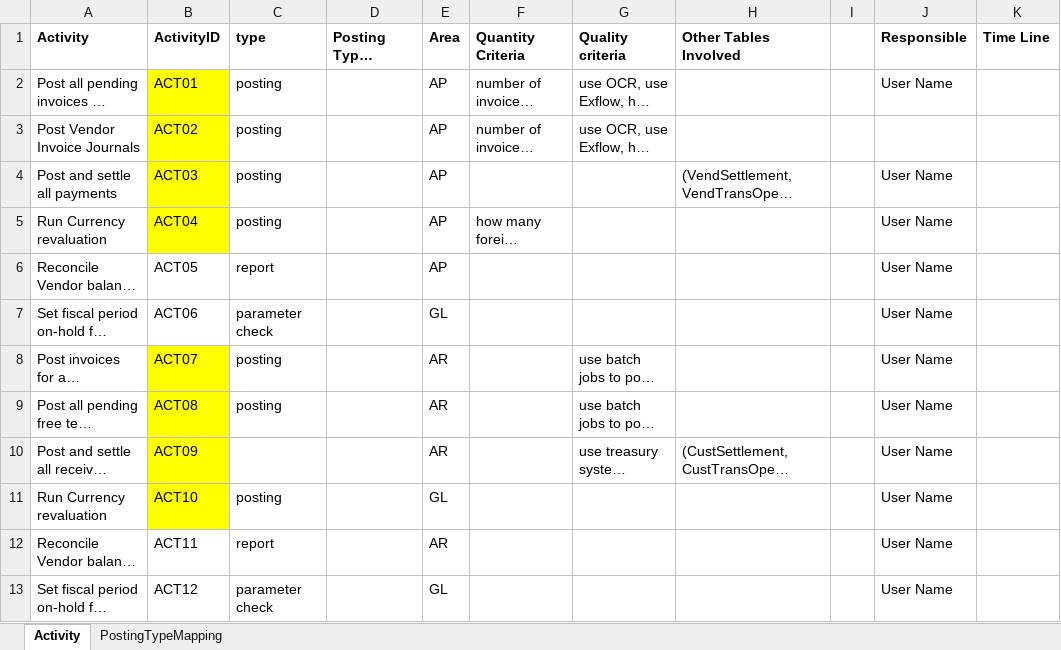
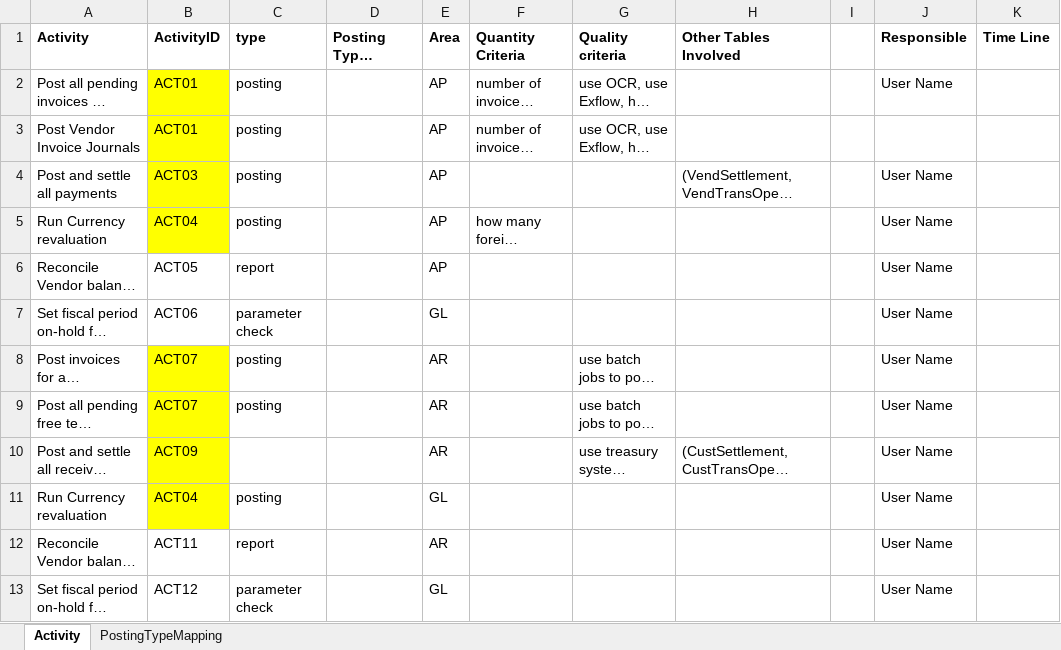
Before and after one commit to gianluca-coletta/Tesi_Magistrale, an Excel workbook: CSV/PeriodClosingEfficiency.xlsx, sheet Activity, drawn as a sheet; only a part is shown; long unchanged cells end in …; values as stored, in another font and other column widths than the file's, no borders; table styles not drawn; the diff names each change by its address in the sheet, - before the commit and + after, or states it on an @@ line.

```diff
--- a/CSV/PeriodClosingEfficiency.xlsx (sheet Activity)
+++ b/CSV/PeriodClosingEfficiency.xlsx (sheet Activity)
-B3 (ActivityID): ACT02
+B3 (ActivityID): ACT01
-B9 (ActivityID): ACT08
+B9 (ActivityID): ACT07
-B11 (ActivityID): ACT10
+B11 (ActivityID): ACT04
```
Also changed, not shown: sheet PostingTypeMapping, 20 other files.
